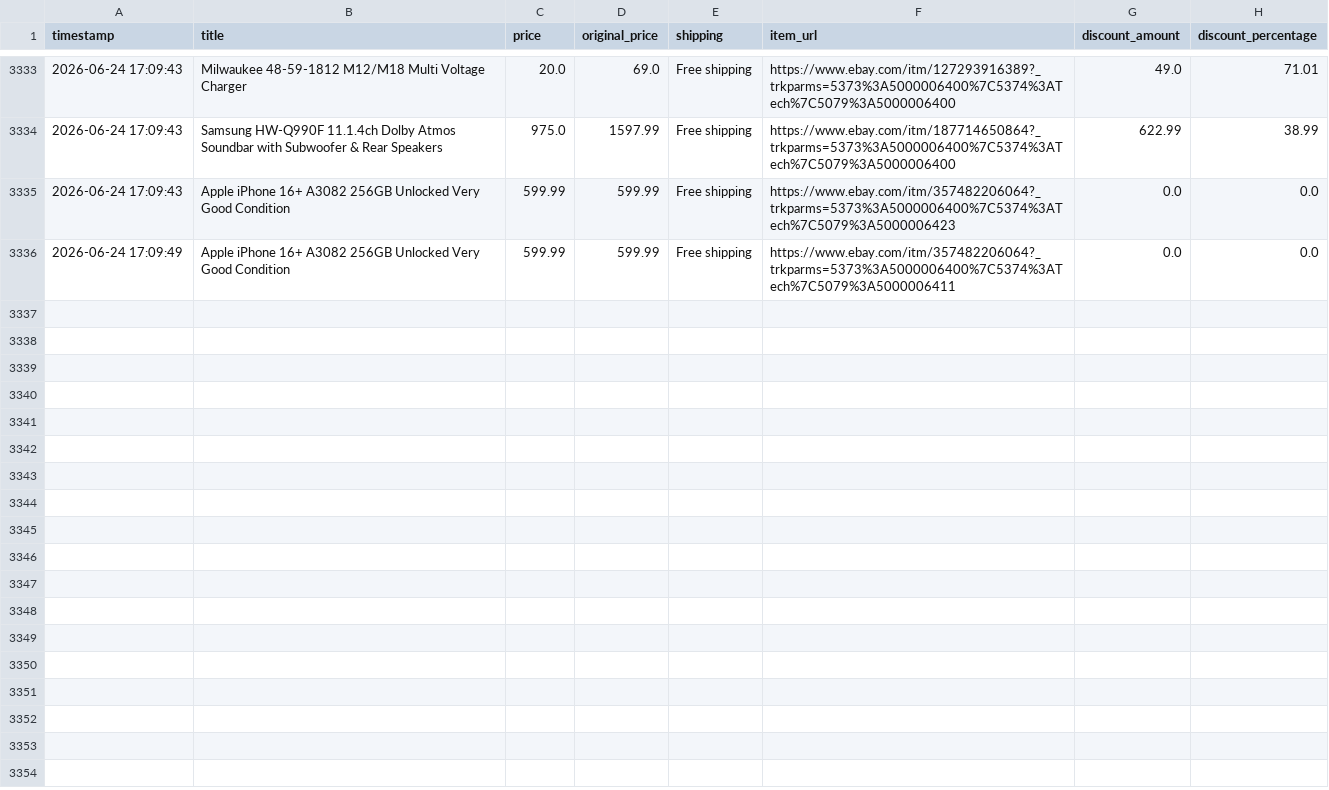
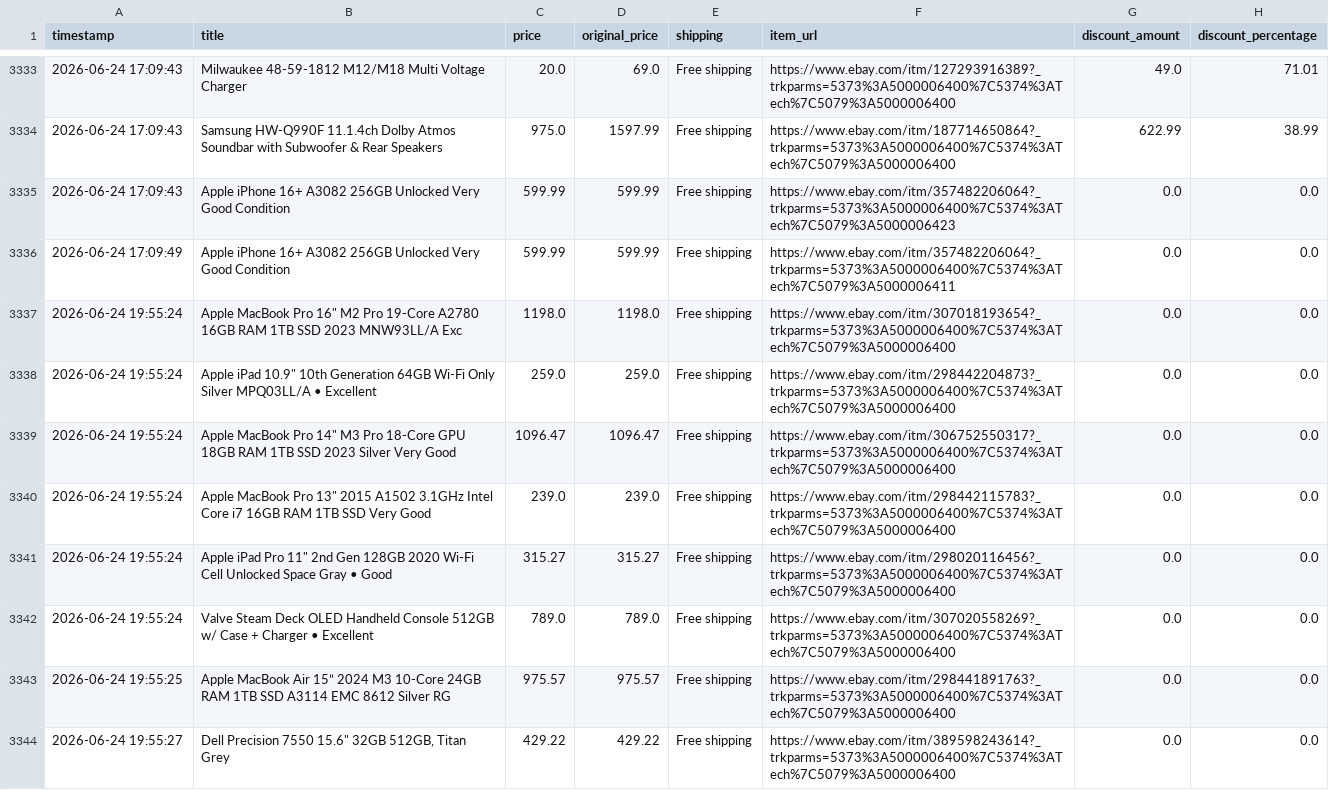
Before and after one commit to rawanb8/ebay_scraper, a CSV file: cleaned_ebay_deals.csv, drawn as a sheet; only a part is shown, gaps mark what is left out.

```diff
--- a/cleaned_ebay_deals.csv
+++ b/cleaned_ebay_deals.csv
@@ -3336 +3336,9 @@ timestamp,title,price,original_price,shipping,item_url,discount_amount,discount_
 2026-06-24 17:09:49,Apple iPhone 16+ A3082 256GB Unlocked Very Good Condition,599.99,599.99,Free shipping,https://www.ebay.com/itm/357482206064?_trkparms=5373%3A5000006400%7C5374%3ATech%7C5079%3A5000006411,0.0,0.0
+2026-06-24 19:55:24,"Apple MacBook Pro 16"" M2 Pro 19-Core A2780 16GB RAM 1TB SSD 2023 MNW93LL/A Exc",1198.0,1198.0,Free shipping,https://www.ebay.com/itm/307018193654?_trkparms=5373%3A5000006400%7C5374%3ATech%7C5079%3A5000006400,0.0,0.0
+2026-06-24 19:55:24,"Apple iPad 10.9"" 10th Generation 64GB Wi-Fi Only Silver MPQ03LL/A • Excellent",259.0,259.0,Free shipping,https://www.ebay.com/itm/298442204873?_trkparms=5373%3A5000006400%7C5374%3ATech%7C5079%3A5000006400,0.0,0.0
+2026-06-24 19:55:24,"Apple MacBook Pro 14"" M3 Pro 18-Core GPU 18GB RAM 1TB SSD 2023 Silver Very Good",1096.47,1096.47,Free shipping,https://www.ebay.com/itm/306752550317?_trkparms=5373%3A5000006400%7C5374%3ATech%7C5079%3A5000006400,0.0,0.0
+2026-06-24 19:55:24,"Apple MacBook Pro 13"" 2015 A1502 3.1GHz Intel Core i7 16GB RAM 1TB SSD Very Good",239.0,239.0,Free shipping,https://www.ebay.com/itm/298442115783?_trkparms=5373%3A5000006400%7C5374%3ATech%7C5079%3A5000006400,0.0,0.0
+2026-06-24 19:55:24,"Apple iPad Pro 11"" 2nd Gen 128GB 2020 Wi-Fi Cell Unlocked Space Gray • Good",315.27,315.27,Free shipping,https://www.ebay.com/itm/298020116456?_trkparms=5373%3A5000006400%7C5374%3ATech%7C5079%3A5000006400,0.0,0.0
+2026-06-24 19:55:24,Valve Steam Deck OLED Handheld Console 512GB w/ Case + Charger • Excellent,789.0,789.0,Free shipping,https://www.ebay.com/itm/307020558269?_trkparms=5373%3A5000006400%7C5374%3ATech%7C5079%3A5000006400,0.0,0.0
+2026-06-24 19:55:25,Apple MacBook Air 15” 2024 M3 10-Core 24GB RAM 1TB SSD A3114 EMC 8612 Silver RG,975.57,975.57,Free shipping,https://www.ebay.com/itm/298441891763?_trkparms=5373%3A5000006400%7C5374%3ATech%7C5079%3A5000006400,0.0,0.0
+2026-06-24 19:55:27,"Dell Precision 7550 15.6"" 32GB 512GB, Titan Grey",429.22,429.22,Free shipping,https://www.ebay.com/itm/389598243614?_trkparms=5373%3A5000006400%7C5374%3ATech%7C5079%3A5000006400,0.0,0.0
```
Also changed, not shown: 1 other file.
